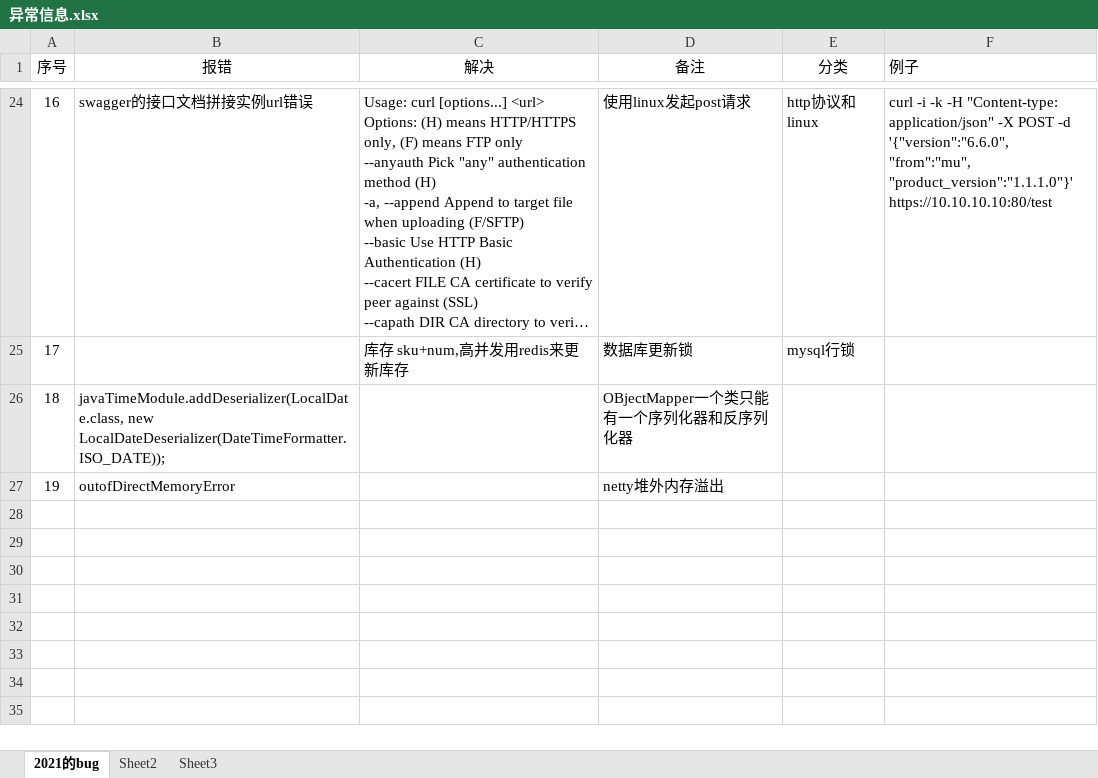
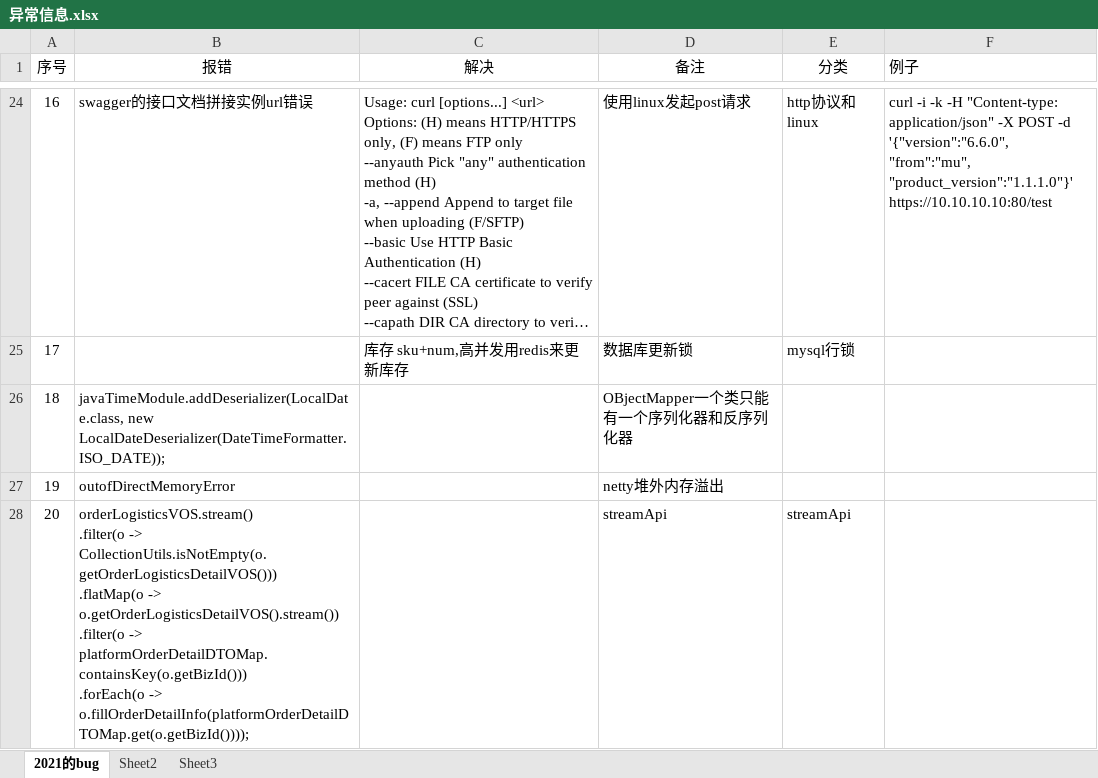
Before and after one commit to weige1990/testcode, an Excel workbook: com.my.test/src/main/resources/异常信息.xlsx, sheet 2021的bug, drawn as a sheet; only a part is shown, gaps mark what is left out; long unchanged cells end in …; values as stored, in another font and other column widths than the file's, no borders; charts and pictures not drawn; ↵ is a line break in a cell; the diff names each change by its address in the sheet, - before the commit and + after, or states it on an @@ line.

```diff
--- a/com.my.test/src/main/resources/异常信息.xlsx (sheet 2021的bug)
+++ b/com.my.test/src/main/resources/异常信息.xlsx (sheet 2021的bug)
+row 28: 20 | orderLogisticsVOS.stream() ↵ .filter(o -> CollectionUtils.isNotEmpty(o.getOrderLogisticsDetailVOS())) ↵ .flatMap(o -> o.getOrderLogisticsDetailVOS().stream()) ↵ .filter(o -> platformOrderDetailDTOMap.containsKey(o.getBizId())) ↵ .forEach(o -> o.fillOrderDetailInfo(platformOrderDetailDTOMap.get(o.getBizId()))); |  | streamApi | streamApi
```
Also changed, not shown: 2 other files.
